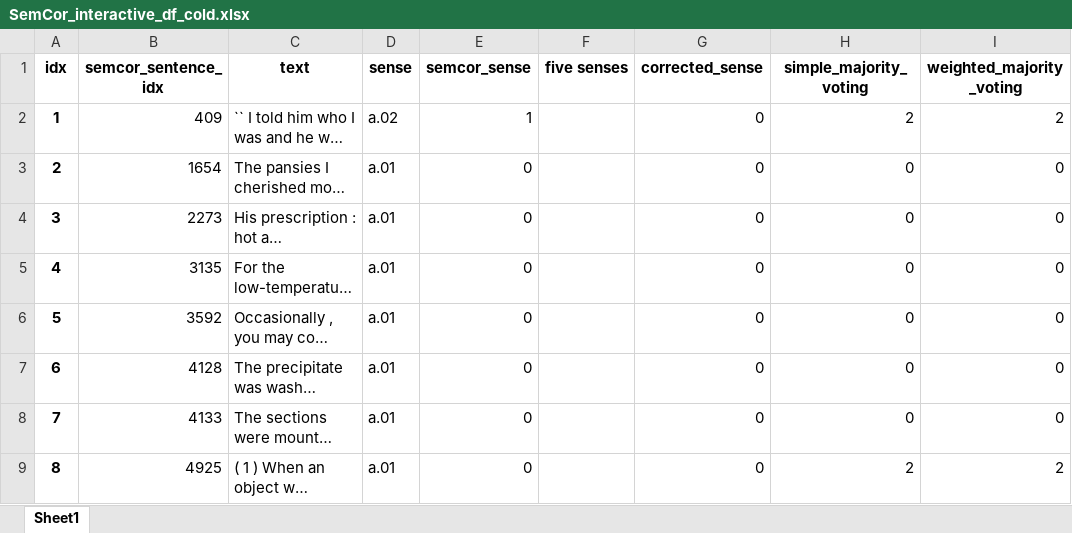
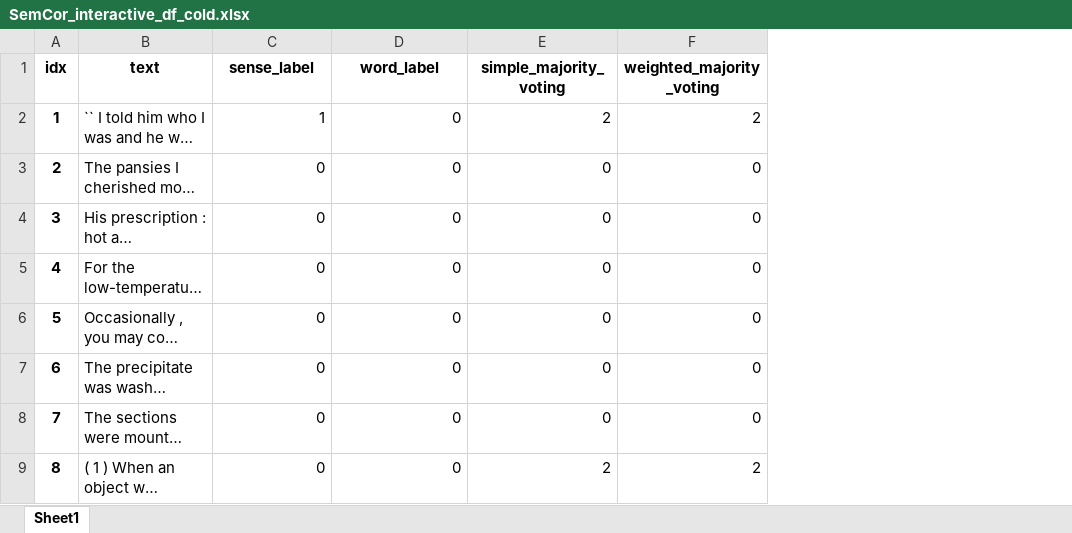
Before and after one commit to rezashokrzad/ContextLens, an Excel workbook: SemCor_interactive_df_cold.xlsx, sheet Sheet1, drawn as a sheet; only a part is shown; long unchanged cells end in …; values as stored, in another font and other column widths than the file's, no borders; removed rows and columns are numbered as before the commit, all else as after; the diff names each change by its address in the sheet, - before the commit and + after, or states it on an @@ line.

```diff
--- a/SemCor_interactive_df_cold.xlsx (sheet Sheet1)
+++ b/SemCor_interactive_df_cold.xlsx (sheet Sheet1)
-column B (semcor_sentence_idx), rows 2-9: 409 | 1654 | 2273 | 3135 | 3592 | 4128 | 4133 | 4925
-column D (sense), rows 2-9: a.02 | a.01 | a.01 | a.01 | a.01 | a.01 | a.01 | a.01
-column F (five senses), empty
-C1: semcor_sense
+C1: sense_label
-D1: corrected_sense
+D1: word_label
```
Also changed, not shown: Hotel_df_list2.xlsx, Hotel_df_list3.xlsx, 10 other files.
